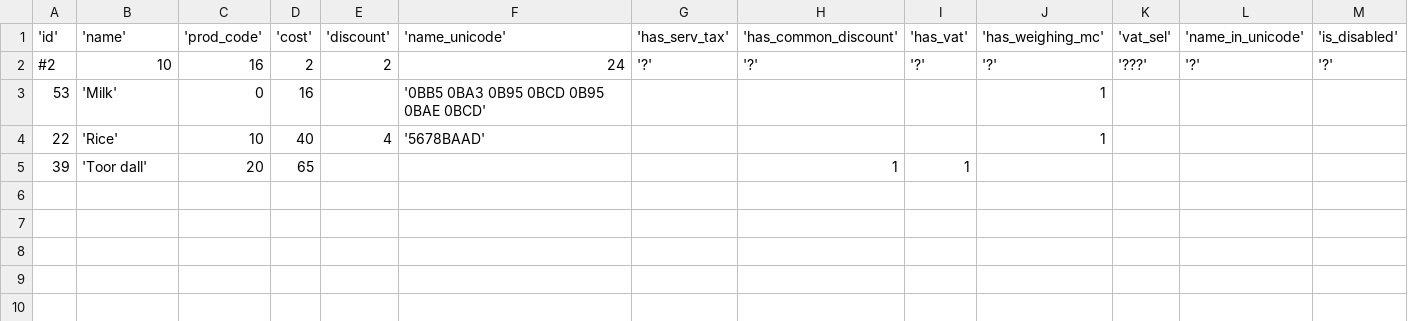
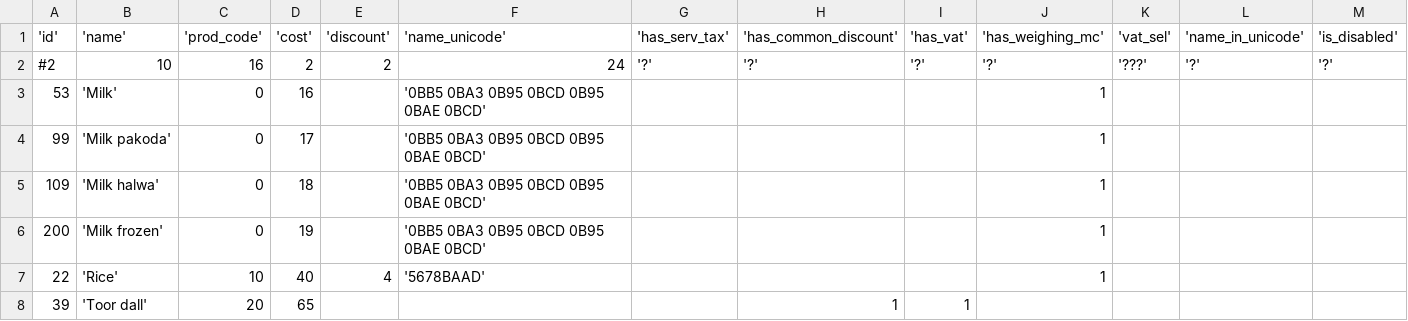
Before and after one commit to narenkn/atmega_biller, a CSV file: units/test_data/items_1.csv, drawn as a sheet.

```diff
--- a/units/test_data/items_1.csv
+++ b/units/test_data/items_1.csv
@@ -3,2 +3,5 @@
 53,'Milk',0,16,,'0BB5 0BA3 0B95 0BCD 0B95 0BAE 0BCD',,,,1,,,
+99,'Milk pakoda',0,17,,'0BB5 0BA3 0B95 0BCD 0B95 0BAE 0BCD',,,,1,,,
+109,'Milk halwa',0,18,,'0BB5 0BA3 0B95 0BCD 0B95 0BAE 0BCD',,,,1,,,
+200,'Milk frozen',0,19,,'0BB5 0BA3 0B95 0BCD 0B95 0BAE 0BCD',,,,1,,,
 22,'Rice',10,40,4,'5678BAAD',,,,1,,,
```
Also changed, not shown: 8 other files.
